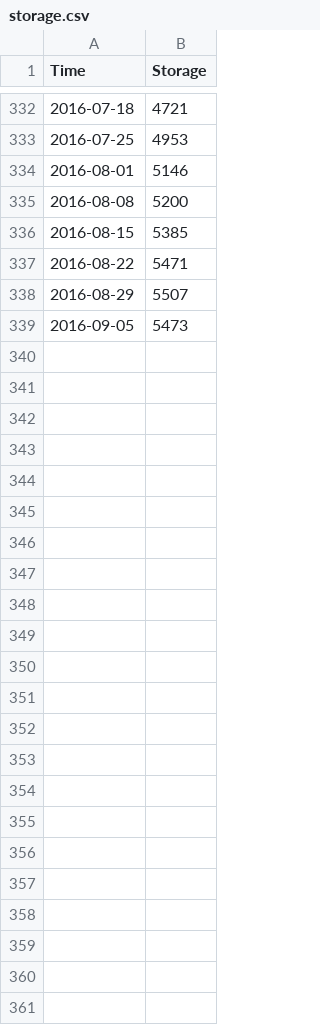
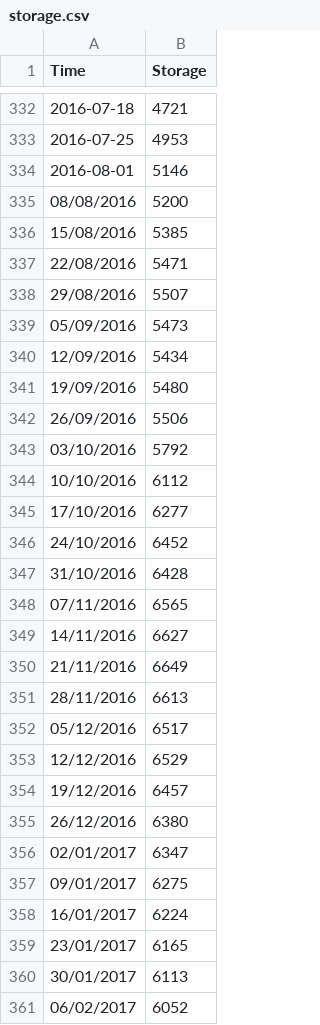
Before and after one commit to csenkbeil/EnergyDashboard, a CSV file: storage.csv, drawn as a sheet; only a part is shown, gaps mark what is left out.

Commit message:
Updated to 6 February 2017

```diff
--- a/storage.csv
+++ b/storage.csv
@@ -334,6 +334,28 @@ Time,Storage
 2016-08-01,5146
-2016-08-08,5200
-2016-08-15,5385
-2016-08-22,5471
-2016-08-29,5507
-2016-09-05,5473
+08/08/2016,5200
+15/08/2016,5385
+22/08/2016,5471
+29/08/2016,5507
+05/09/2016,5473
+12/09/2016,5434
+19/09/2016,5480
+26/09/2016,5506
+03/10/2016,5792
+10/10/2016,6112
+17/10/2016,6277
+24/10/2016,6452
+31/10/2016,6428
+07/11/2016,6565
+14/11/2016,6627
+21/11/2016,6649
+28/11/2016,6613
+05/12/2016,6517
+12/12/2016,6529
+19/12/2016,6457
+26/12/2016,6380
+02/01/2017,6347
+09/01/2017,6275
+16/01/2017,6224
+23/01/2017,6165
+30/01/2017,6113
+06/02/2017,6052
```
